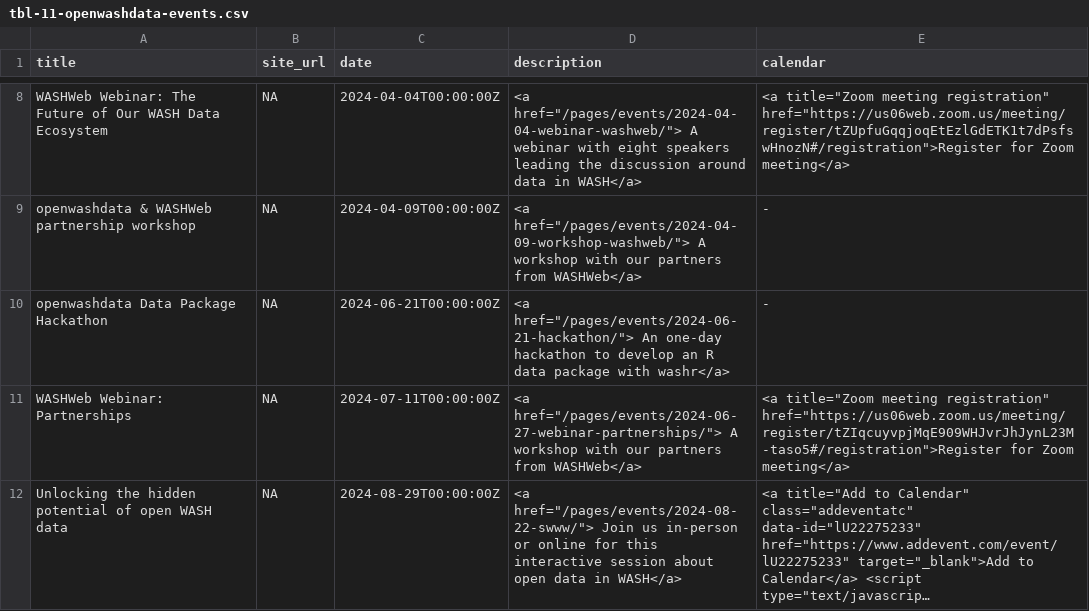
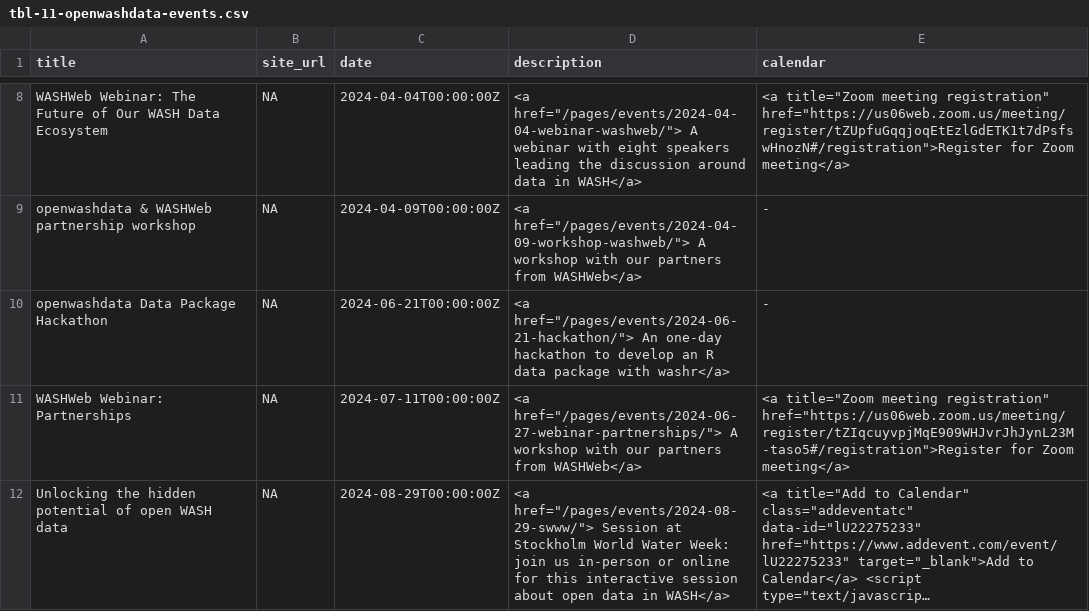
Before and after one commit to openwashdata/website, a CSV file: pages/events/events_data/tbl-11-openwashdata-events.csv, drawn as a sheet; only a part is shown, gaps mark what is left out; long unchanged cells end in …; the diff names each change by its address in the sheet, - before the commit and + after, or states it on an @@ line.

Commit message:
update event title

```diff
--- a/pages/events/events_data/tbl-11-openwashdata-events.csv
+++ b/pages/events/events_data/tbl-11-openwashdata-events.csv
-D12 (description): <a href="/pages/events/2024-08-22-swww/"> Join us in-person…
+D12 (description): <a href="/pages/events/2024-08-29-swww/"> Session at Stockholm World Water Week: join us in-person…
```
Also changed, not shown: 1 other file.
